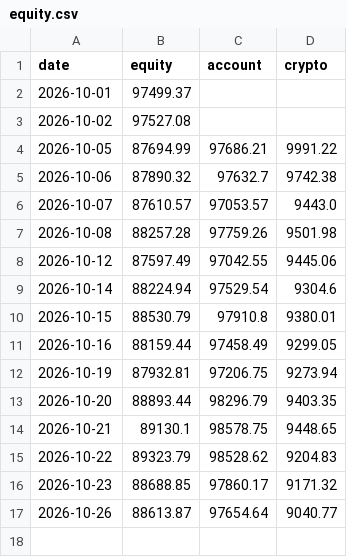
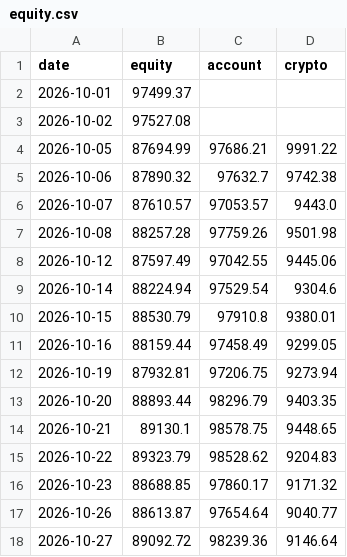
Before and after one commit to quantercoder/alphaforge, a CSV file: state/equity.csv, drawn as a sheet.

```diff
--- a/state/equity.csv
+++ b/state/equity.csv
@@ -17 +17,2 @@ date,equity,account,crypto
 2026-10-26,88613.87,97654.64,9040.77
+2026-10-27,89092.72,98239.36,9146.64
```
Also changed, not shown: state/positions.csv, 2 other files.
